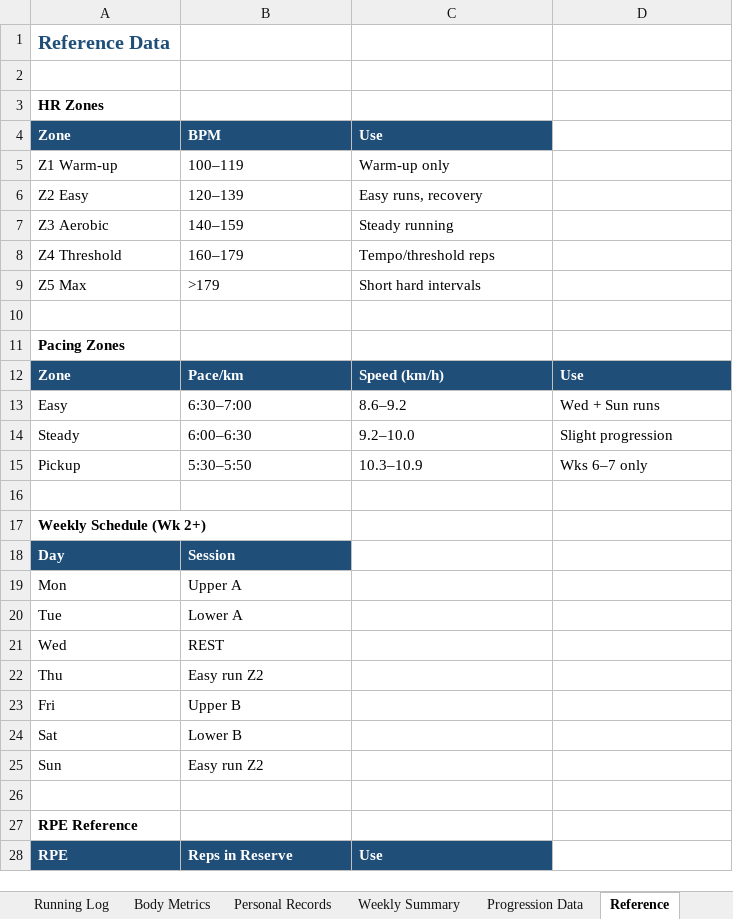
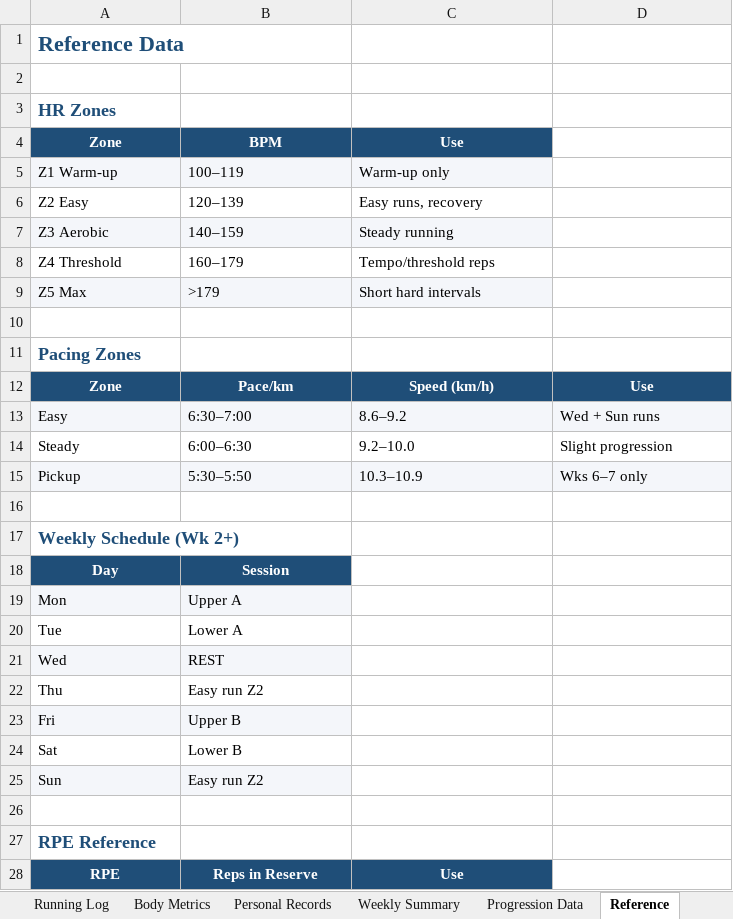
Before and after one commit to Giusepe-3/Training, an Excel workbook: logs/training_log.xlsx, sheet Reference, drawn as a sheet; only a part is shown; values as stored, in another font and other column widths than the file's, no borders; the diff covers the shown part only; the diff names each change by its address in the sheet, - before the commit and + after, or states it on an @@ line.

```diff
--- a/logs/training_log.xlsx (sheet Reference)
+++ b/logs/training_log.xlsx (sheet Reference)
@@ A1 text size: larger @@
-A3 text colour: black
+A3 text colour: #1F4E78, text size: larger
-A4:C4 alignment: left
+A4:C4 alignment: center
-A5:C5 fill: none
+A5:C5 fill: #F4F6FA
-A7:C7 fill: none
+A7:C7 fill: #F4F6FA
-A9:C9 fill: none
+A9:C9 fill: #F4F6FA
-A11 text colour: black
+A11 text colour: #1F4E78, text size: larger
-A12:D12 alignment: left
+A12:D12 alignment: center
-A13:D13 fill: none
+A13:D13 fill: #F4F6FA
-A15:D15 fill: none
+A15:D15 fill: #F4F6FA
-A17 text colour: black
+A17 text colour: #1F4E78, text size: larger
-A18:B18 alignment: left
+A18:B18 alignment: center
-A19:B19 fill: none
+A19:B19 fill: #F4F6FA
-A21:B21 fill: none
+A21:B21 fill: #F4F6FA
-A23:B23 fill: none
+A23:B23 fill: #F4F6FA
-A25:B25 fill: none
+A25:B25 fill: #F4F6FA
-A27 text colour: black
+A27 text colour: #1F4E78, text size: larger
-A28:C28 alignment: left
+A28:C28 alignment: center
```
Also changed, not shown: cell formats elsewhere in this sheet, sheet Lifting Log, sheet Personal Records, sheet Running Log, sheet Progression Data, sheet Weekly Summary, sheet Charts, 2 more sheets, charts or pictures, 4 other files.
